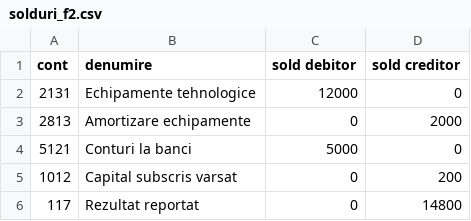
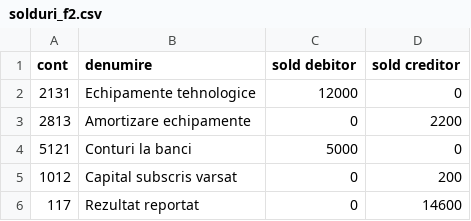
Before and after one commit to CostinHat/iconta-nou-review, a CSV file: frontend_test/solduri_f2.csv, drawn as a sheet.

```diff
--- a/frontend_test/solduri_f2.csv
+++ b/frontend_test/solduri_f2.csv
@@ -2,5 +2,5 @@ cont,denumire,sold debitor,sold creditor
 2131,Echipamente tehnologice,12000,0
-2813,Amortizare echipamente,0,2000
+2813,Amortizare echipamente,0,2200
 5121,Conturi la banci,5000,0
 1012,Capital subscris varsat,0,200
-117,Rezultat reportat,0,14800
+117,Rezultat reportat,0,14600
```
Also changed, not shown: 13 other files.
